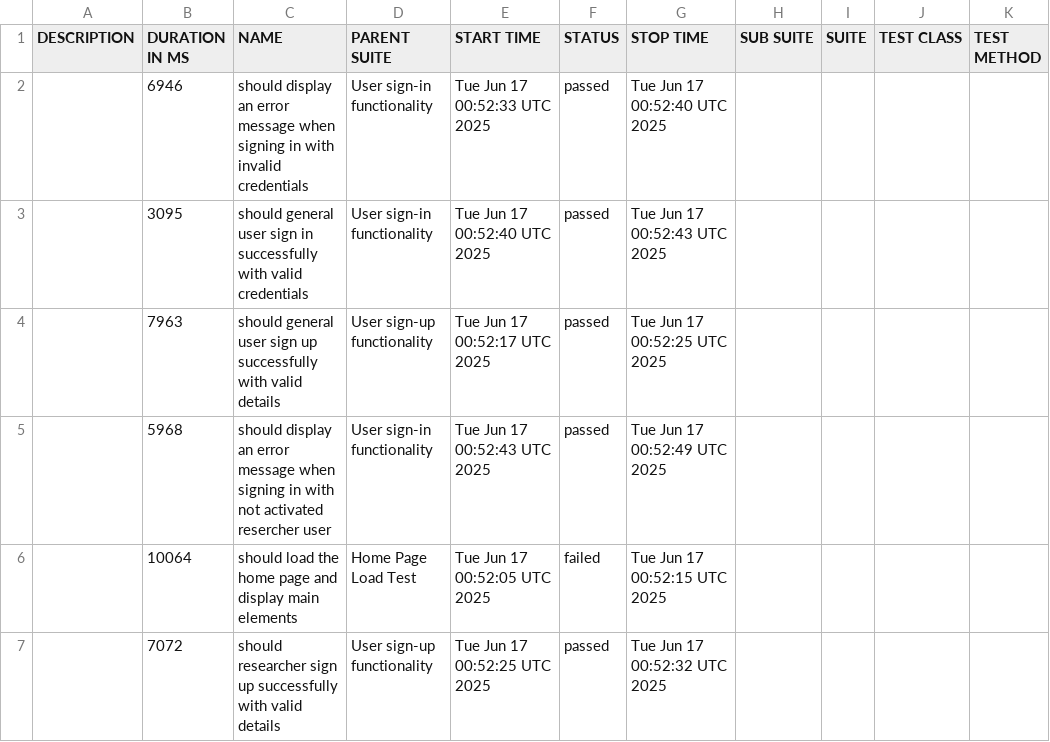
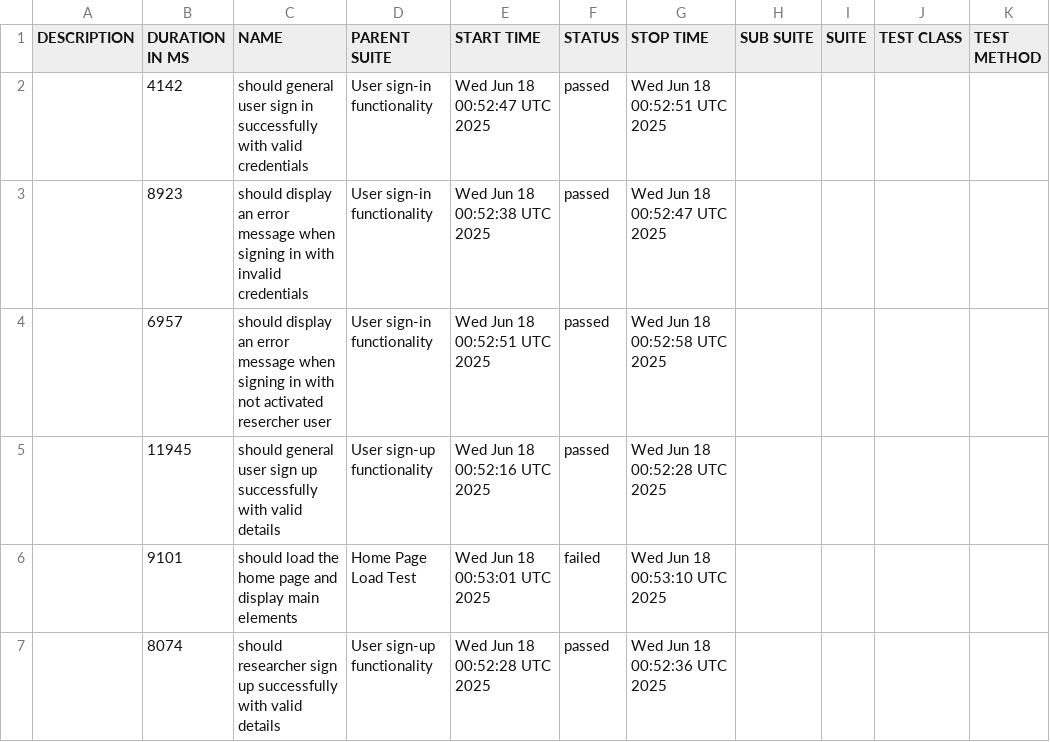
Before and after one commit to udanawetthasinghe/dis, a CSV file: data/suites.csv, drawn as a sheet.

```diff
--- a/data/suites.csv
+++ b/data/suites.csv
@@ -1,7 +1,7 @@
 "DESCRIPTION","DURATION IN MS","NAME","PARENT SUITE","START TIME","STATUS","STOP TIME","SUB SUITE","SUITE","TEST CLASS","TEST METHOD"
-"","6946","should display an error message when signing in with invalid credentials","User sign-in functionality","Tue Jun 17 00:52:33 UTC 2025","passed","Tue Jun 17 00:52:40 UTC 2025","","","",""
-"","3095","should general user sign in successfully with valid credentials","User sign-in functionality","Tue Jun 17 00:52:40 UTC 2025","passed","Tue Jun 17 00:52:43 UTC 2025","","","",""
-"","7963","should general user sign up successfully with valid details","User sign-up functionality","Tue Jun 17 00:52:17 UTC 2025","passed","Tue Jun 17 00:52:25 UTC 2025","","","",""
-"","5968","should display an error message when signing in with not activated resercher user","User sign-in functionality","Tue Jun 17 00:52:43 UTC 2025","passed","Tue Jun 17 00:52:49 UTC 2025","","","",""
-"","10064","should load the home page and display main elements","Home Page Load Test","Tue Jun 17 00:52:05 UTC 2025","failed","Tue Jun 17 00:52:15 UTC 2025","","","",""
-"","7072","should researcher sign up successfully with valid details","User sign-up functionality","Tue Jun 17 00:52:25 UTC 2025","passed","Tue Jun 17 00:52:32 UTC 2025","","","",""
+"","4142","should general user sign in successfully with valid credentials","User sign-in functionality","Wed Jun 18 00:52:47 UTC 2025","passed","Wed Jun 18 00:52:51 UTC 2025","","","",""
+"","8923","should display an error message when signing in with invalid credentials","User sign-in functionality","Wed Jun 18 00:52:38 UTC 2025","passed","Wed Jun 18 00:52:47 UTC 2025","","","",""
+"","6957","should display an error message when signing in with not activated resercher user","User sign-in functionality","Wed Jun 18 00:52:51 UTC 2025","passed","Wed Jun 18 00:52:58 UTC 2025","","","",""
+"","11945","should general user sign up successfully with valid details","User sign-up functionality","Wed Jun 18 00:52:16 UTC 2025","passed","Wed Jun 18 00:52:28 UTC 2025","","","",""
+"","9101","should load the home page and display main elements","Home Page Load Test","Wed Jun 18 00:53:01 UTC 2025","failed","Wed Jun 18 00:53:10 UTC 2025","","","",""
+"","8074","should researcher sign up successfully with valid details","User sign-up functionality","Wed Jun 18 00:52:28 UTC 2025","passed","Wed Jun 18 00:52:36 UTC 2025","","","",""
```
Also changed, not shown: 27 other files.
